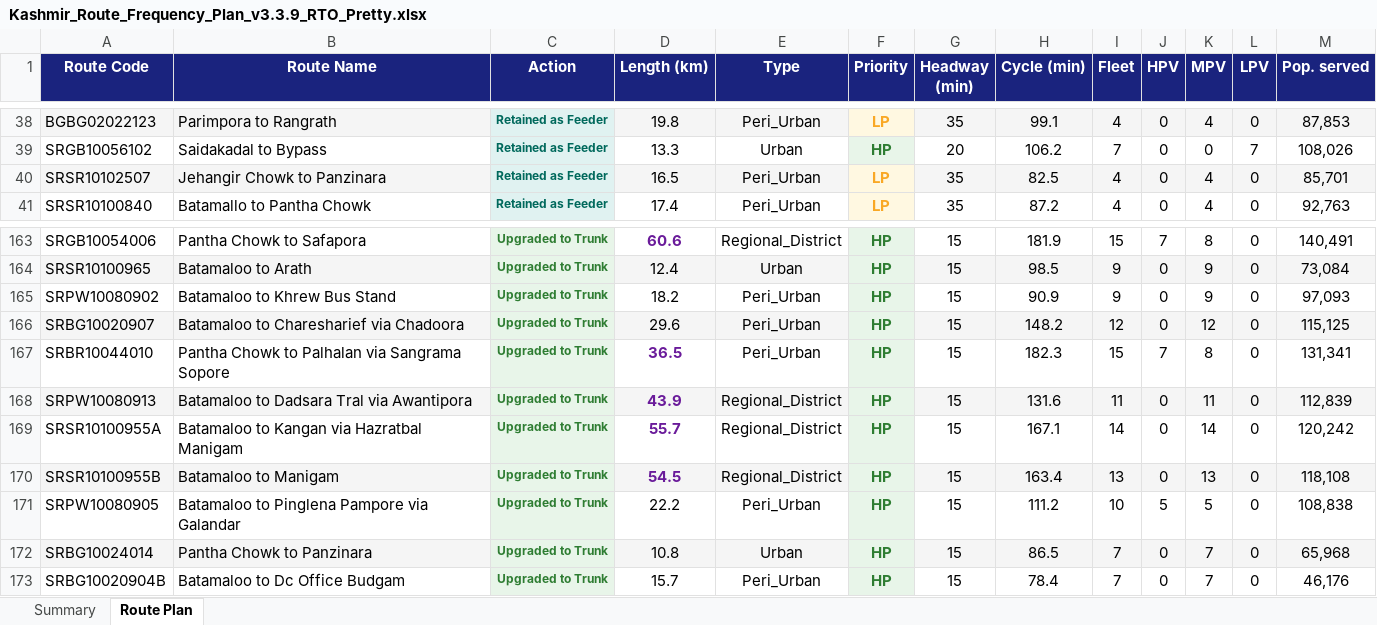
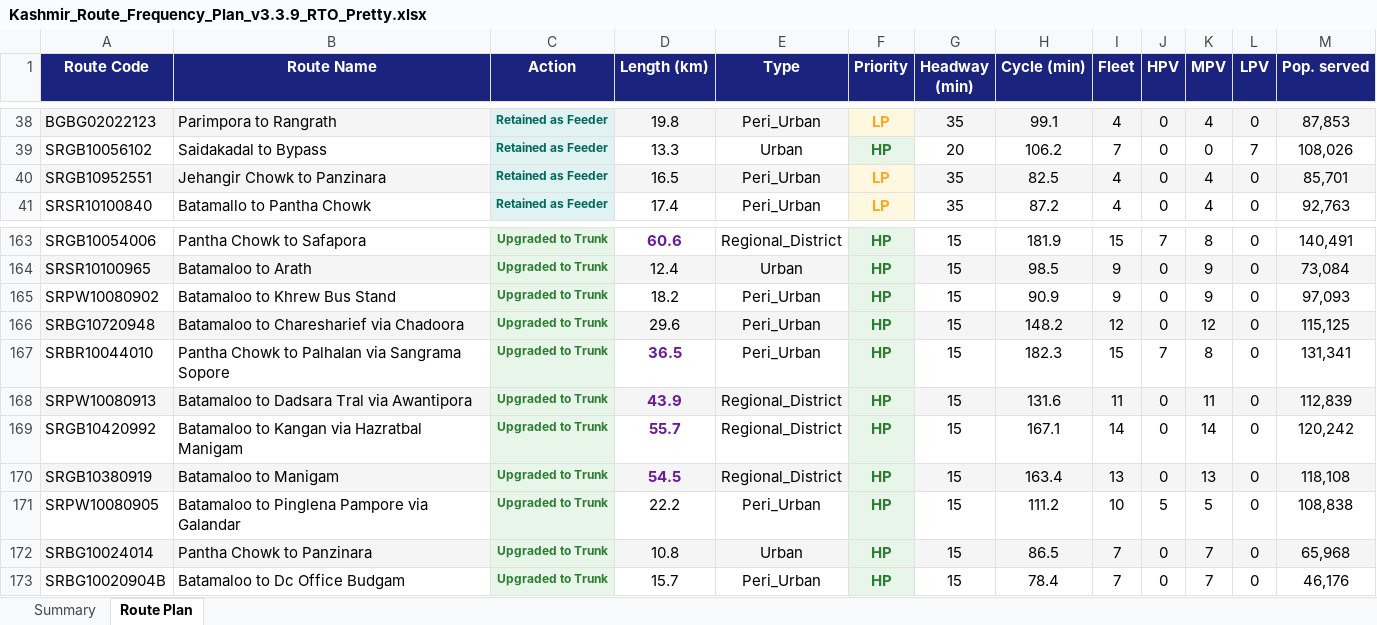
Before and after one commit to GrostesqueChip/bus-sathi-dashboard, an Excel workbook: public/route-rationalization-kashmir/Kashmir_Route_Frequency_Plan_v3.3.9_RTO_Pretty.xlsx, sheet Route Plan, drawn as a sheet; only a part is shown, gaps mark what is left out; values as stored, in another font and other column widths than the file's, no borders; the diff names each change by its address in the sheet, - before the commit and + after, or states it on an @@ line.

```diff
--- a/public/route-rationalization-kashmir/Kashmir_Route_Frequency_Plan_v3.3.9_RTO_Pretty.xlsx (sheet Route Plan)
+++ b/public/route-rationalization-kashmir/Kashmir_Route_Frequency_Plan_v3.3.9_RTO_Pretty.xlsx (sheet Route Plan)
-A40 (Route Code): SRSR10102507
+A40 (Route Code): SRGB10952551
-A166 (Route Code): SRBG10020907
+A166 (Route Code): SRBG10720948
-A169 (Route Code): SRSR10100955A
+A169 (Route Code): SRGB10420992
-A170 (Route Code): SRSR10100955B
+A170 (Route Code): SRGB10380919
```
Also changed, not shown: public/route-rationalization-kashmir/Kashmir_Route_Frequency_Plan_v3.3.9_RTO.xlsx, public/route-rationalization-kashmir/Kashmir_Route_Frequency_Plan_v3.xlsx, 6 other files.
